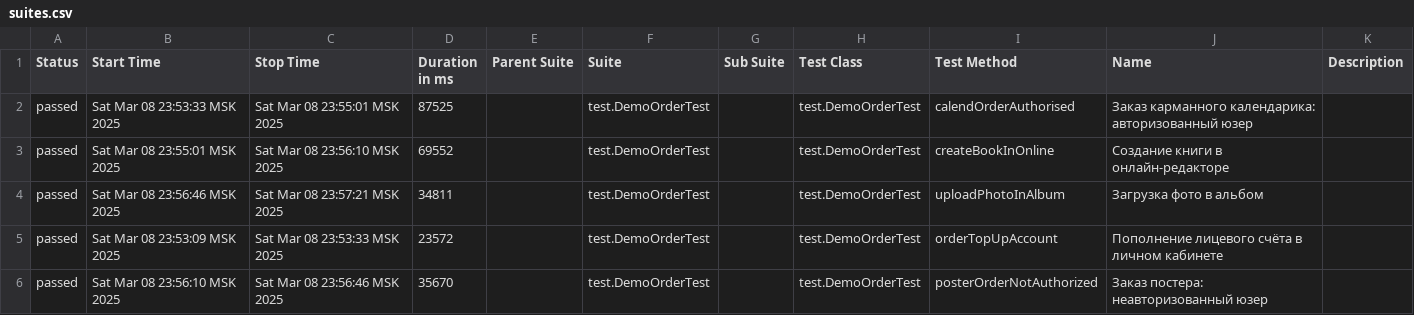
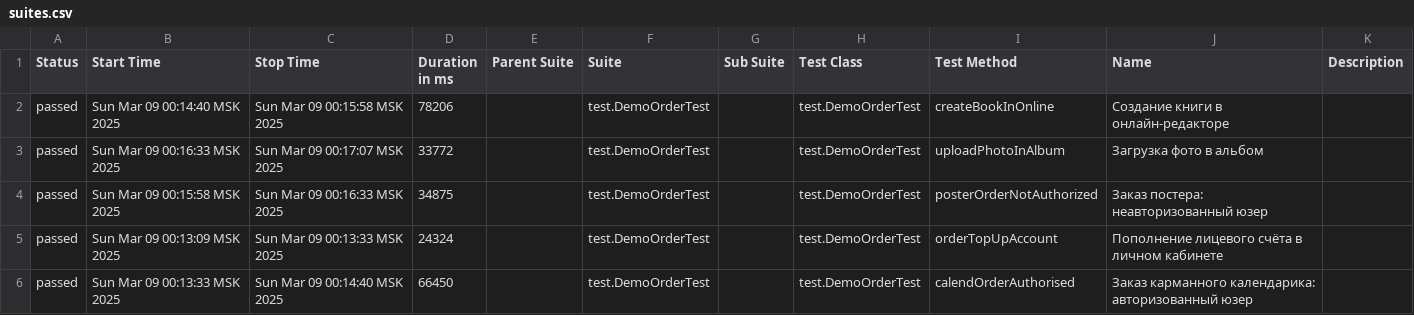
Before and after one commit to MariamPetr/allure-reports-for-web, a CSV file: web-master/allure-maven-plugin/data/suites.csv, drawn as a sheet.

Commit message:
Web Allure Report - master

```diff
--- a/web-master/allure-maven-plugin/data/suites.csv
+++ b/web-master/allure-maven-plugin/data/suites.csv
@@ -1,6 +1,6 @@
 "Status","Start Time","Stop Time","Duration in ms","Parent Suite","Suite","Sub Suite","Test Class","Test Method","Name","Description"
-"passed","Sat Mar 08 23:53:33 MSK 2025","Sat Mar 08 23:55:01 MSK 2025","87525","","test.DemoOrderTest","","test.DemoOrderTest","calendOrderAuthorised","Заказ карманного календарика: авторизованный юзер",""
-"passed","Sat Mar 08 23:55:01 MSK 2025","Sat Mar 08 23:56:10 MSK 2025","69552","","test.DemoOrderTest","","test.DemoOrderTest","createBookInOnline","Создание книги в онлайн-редакторе",""
-"passed","Sat Mar 08 23:56:46 MSK 2025","Sat Mar 08 23:57:21 MSK 2025","34811","","test.DemoOrderTest","","test.DemoOrderTest","uploadPhotoInAlbum","Загрузка фото в альбом",""
-"passed","Sat Mar 08 23:53:09 MSK 2025","Sat Mar 08 23:53:33 MSK 2025","23572","","test.DemoOrderTest","","test.DemoOrderTest","orderTopUpAccount","Пополнение лицевого счёта в личном кабинете",""
-"passed","Sat Mar 08 23:56:10 MSK 2025","Sat Mar 08 23:56:46 MSK 2025","35670","","test.DemoOrderTest","","test.DemoOrderTest","posterOrderNotAuthorized","Заказ постера: неавторизованный юзер",""
+"passed","Sun Mar 09 00:14:40 MSK 2025","Sun Mar 09 00:15:58 MSK 2025","78206","","test.DemoOrderTest","","test.DemoOrderTest","createBookInOnline","Создание книги в онлайн-редакторе",""
+"passed","Sun Mar 09 00:16:33 MSK 2025","Sun Mar 09 00:17:07 MSK 2025","33772","","test.DemoOrderTest","","test.DemoOrderTest","uploadPhotoInAlbum","Загрузка фото в альбом",""
+"passed","Sun Mar 09 00:15:58 MSK 2025","Sun Mar 09 00:16:33 MSK 2025","34875","","test.DemoOrderTest","","test.DemoOrderTest","posterOrderNotAuthorized","Заказ постера: неавторизованный юзер",""
+"passed","Sun Mar 09 00:13:09 MSK 2025","Sun Mar 09 00:13:33 MSK 2025","24324","","test.DemoOrderTest","","test.DemoOrderTest","orderTopUpAccount","Пополнение лицевого счёта в личном кабинете",""
+"passed","Sun Mar 09 00:13:33 MSK 2025","Sun Mar 09 00:14:40 MSK 2025","66450","","test.DemoOrderTest","","test.DemoOrderTest","calendOrderAuthorised","Заказ карманного календарика: авторизованный юзер",""
```
Also changed, not shown: 19 other files.
